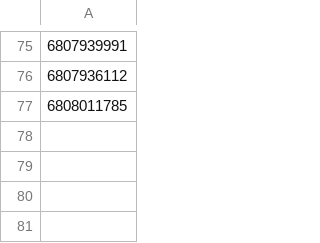
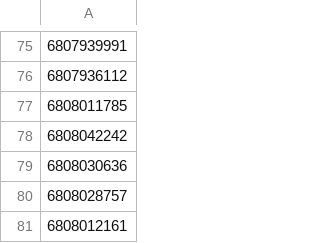
Before and after one commit to jerardalcao/ti11-predictions-tracker, a CSV file: loaded_matches.csv, drawn as a sheet; only a part is shown, gaps mark what is left out; the diff names each change by its address in the sheet, - before the commit and + after, or states it on an @@ line.

Commit message:
Update with new matches

```diff
--- a/loaded_matches.csv
+++ b/loaded_matches.csv
+row 78: 6808042242
+row 79: 6808030636
+row 80: 6808028757
+row 81: 6808012161
```
Also changed, not shown: saved_matches.csv, 7 other files.
